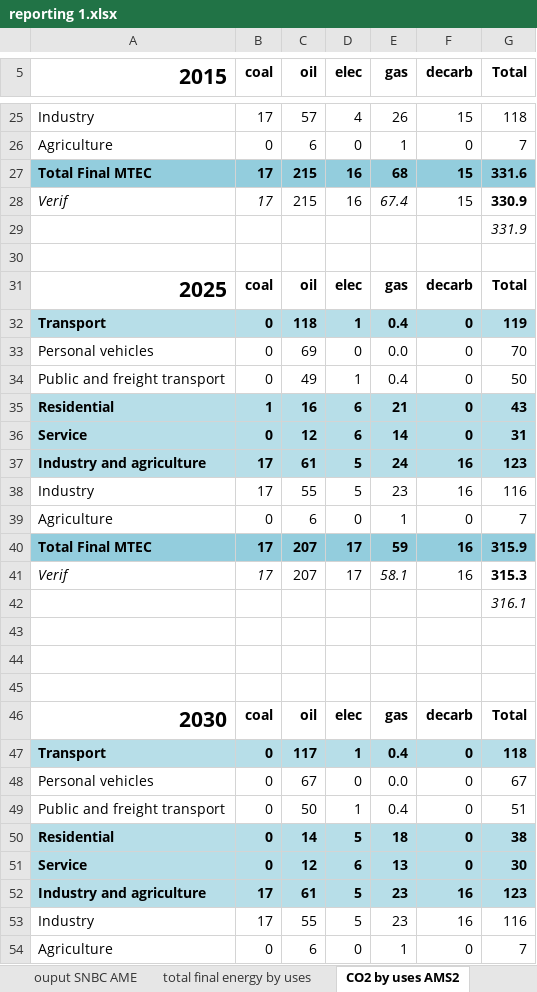
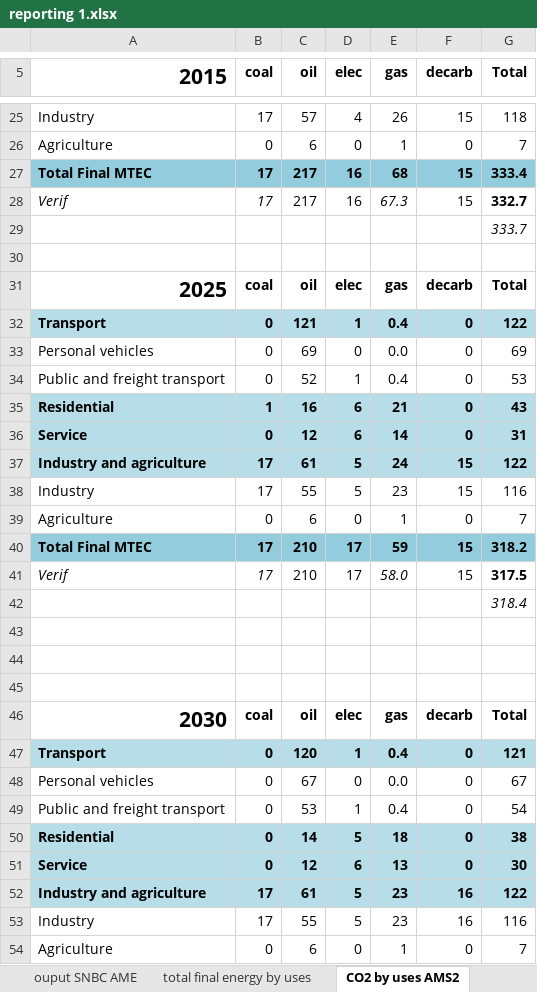
Before and after one commit to ministeres/ThreeME_ADOMIN, an Excel workbook: results/reporting 1.xlsx, sheet CO2 by uses AMS2, drawn as a sheet; only a part is shown, gaps mark what is left out; values as stored, in another font and other column widths than the file's, no borders; the diff covers the shown part only; the diff names each change by its address in the sheet, - before the commit and + after, or states it on an @@ line.

```diff
--- a/results/reporting 1.xlsx (sheet CO2 by uses AMS2)
+++ b/results/reporting 1.xlsx (sheet CO2 by uses AMS2)
-C27:C28 (oil): 215
+C27:C28 (oil): 217
-G27 (Total): 331.6
+G27 (Total): 333.4
-E28 (gas): 67.4
+E28 (gas): 67.3
-G28 (Total): 330.9
+G28 (Total): 332.7
-G29 (Total): 331.9
+G29 (Total): 333.7
-C32 (oil): 118
+C32 (oil): 121
-G32 (Total): 119
+G32 (Total): 122
-G33 (Total): 70
+G33 (Total): 69
-C34 (oil): 49
+C34 (oil): 52
-G34 (Total): 50
+G34 (Total): 53
-F37:F38 (decarb): 16
+F37:F38 (decarb): 15
-G37 (Total): 123
+G37 (Total): 122
-C40:C41 (oil): 207
+C40:C41 (oil): 210
-F40:F41 (decarb): 16
+F40:F41 (decarb): 15
-G40 (Total): 315.9
+G40 (Total): 318.2
-E41 (gas): 58.1
+E41 (gas): 58.0
-G41 (Total): 315.3
+G41 (Total): 317.5
-G42 (Total): 316.1
+G42 (Total): 318.4
-C47 (oil): 117
+C47 (oil): 120
-G47 (Total): 118
+G47 (Total): 121
-C49 (oil): 50
+C49 (oil): 53
-G49 (Total): 51
+G49 (Total): 54
-G52 (Total): 123
+G52 (Total): 122
```
Also changed, not shown: 43 edited cells elsewhere in this sheet, sheet result, sheet ouput SNBC AME, sheet primary energy, sheet final energy by uses and ENR, sheet total final energy by uses, sheet T final, hidden cells, results/reporting 2.xlsx, 1 other file.
